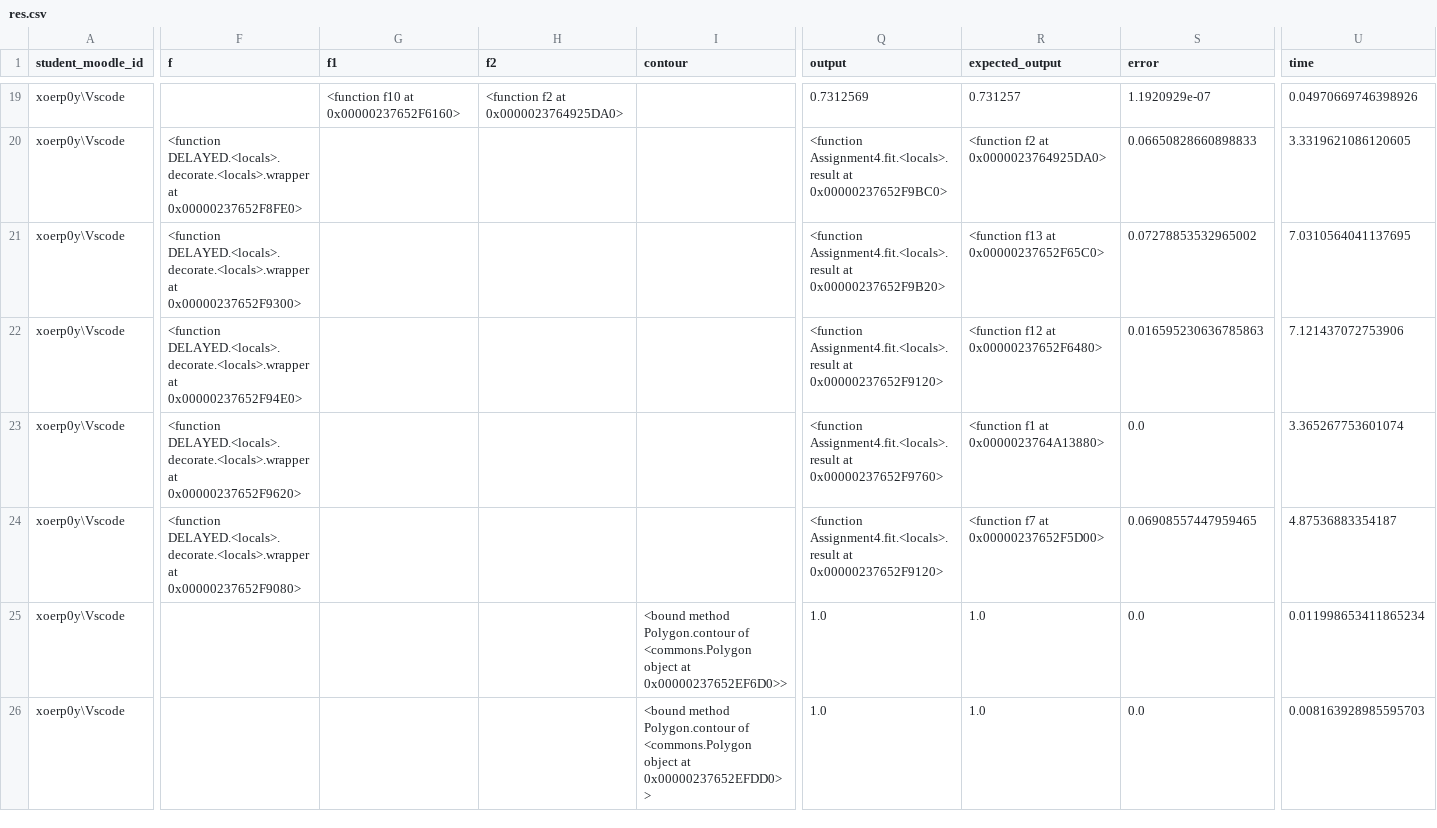
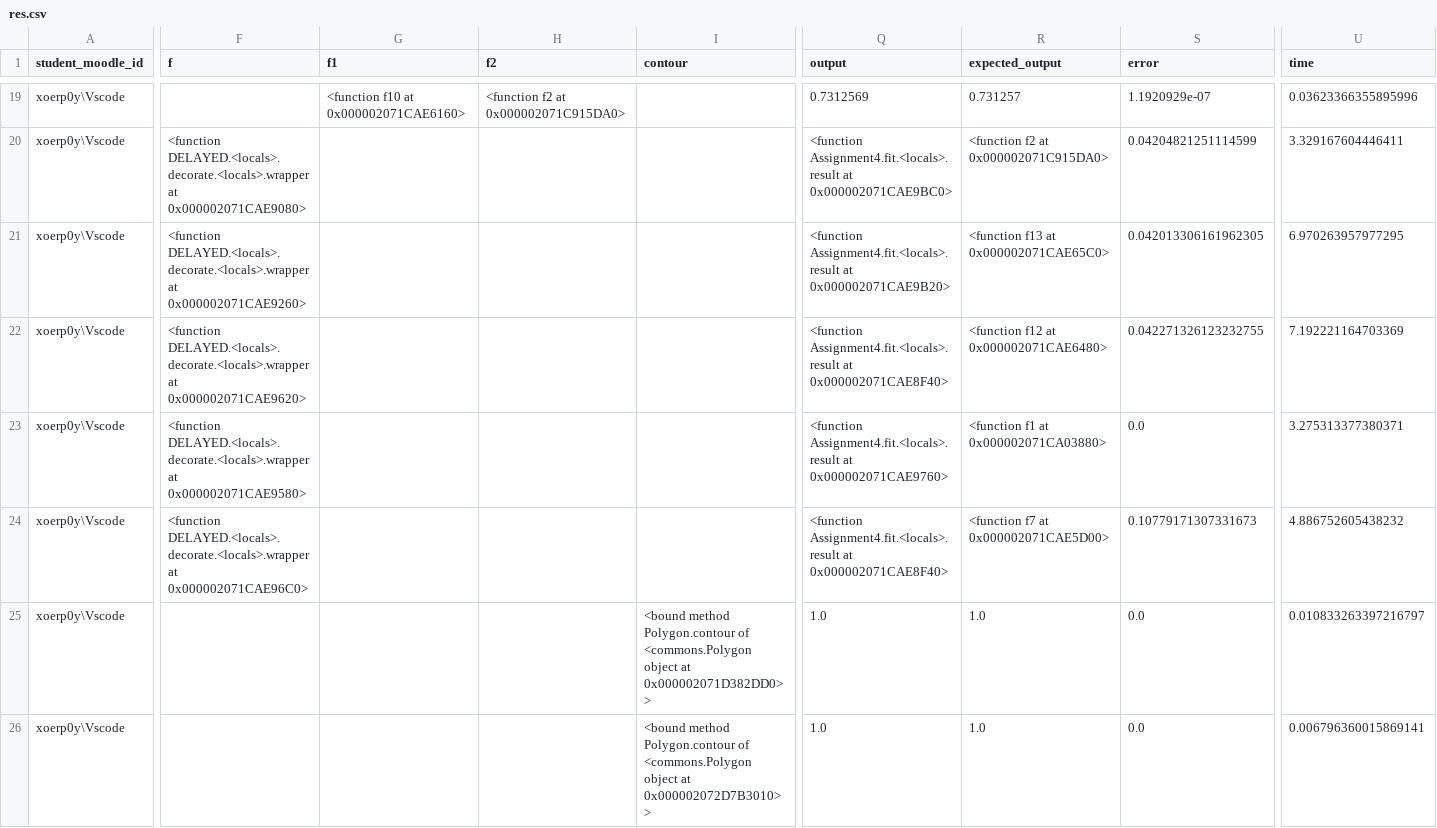
Before and after one commit to OfekYabo/Numerical-analysis, a CSV file: Ass5/res.csv, drawn as a sheet; only a part is shown, gaps mark what is left out; the diff covers the shown part only; the diff names each change by its address in the sheet, - before the commit and + after, or states it on an @@ line.

```diff
--- a/Ass5/res.csv
+++ b/Ass5/res.csv
-G19 (f1): <function f10 at 0x00000237652F6160>
+G19 (f1): <function f10 at 0x000002071CAE6160>
-H19 (f2): <function f2 at 0x0000023764925DA0>
+H19 (f2): <function f2 at 0x000002071C915DA0>
-U19 (time): 0.04970669746398926
+U19 (time): 0.03623366355895996
-F20 (f): …DELAYED.<locals>.decorate.<locals>.wrapper at 0x00000237652F8FE0>
+F20 (f): …DELAYED.<locals>.decorate.<locals>.wrapper at 0x000002071CAE9080>
-Q20 (output): …Assignment4.fit.<locals>.result at 0x00000237652F9BC0>
+Q20 (output): …Assignment4.fit.<locals>.result at 0x000002071CAE9BC0>
-R20 (expected_output): <function f2 at 0x0000023764925DA0>
+R20 (expected_output): <function f2 at 0x000002071C915DA0>
-S20 (error): 0.06650828660898833
+S20 (error): 0.04204821251114599
-U20 (time): 3.3319621086120605
+U20 (time): 3.329167604446411
-F21 (f): …DELAYED.<locals>.decorate.<locals>.wrapper at 0x00000237652F9300>
+F21 (f): …DELAYED.<locals>.decorate.<locals>.wrapper at 0x000002071CAE9260>
-Q21 (output): …Assignment4.fit.<locals>.result at 0x00000237652F9B20>
+Q21 (output): …Assignment4.fit.<locals>.result at 0x000002071CAE9B20>
-R21 (expected_output): <function f13 at 0x00000237652F65C0>
+R21 (expected_output): <function f13 at 0x000002071CAE65C0>
-S21 (error): 0.07278853532965002
+S21 (error): 0.042013306161962305
-U21 (time): 7.0310564041137695
+U21 (time): 6.970263957977295
-F22 (f): …DELAYED.<locals>.decorate.<locals>.wrapper at 0x00000237652F94E0>
+F22 (f): …DELAYED.<locals>.decorate.<locals>.wrapper at 0x000002071CAE9620>
-Q22 (output): …Assignment4.fit.<locals>.result at 0x00000237652F9120>
+Q22 (output): …Assignment4.fit.<locals>.result at 0x000002071CAE8F40>
-R22 (expected_output): <function f12 at 0x00000237652F6480>
+R22 (expected_output): <function f12 at 0x000002071CAE6480>
-S22 (error): 0.016595230636785863
+S22 (error): 0.042271326123232755
-U22 (time): 7.121437072753906
+U22 (time): 7.192221164703369
-F23 (f): …DELAYED.<locals>.decorate.<locals>.wrapper at 0x00000237652F9620>
+F23 (f): …DELAYED.<locals>.decorate.<locals>.wrapper at 0x000002071CAE9580>
-Q23 (output): …Assignment4.fit.<locals>.result at 0x00000237652F9760>
+Q23 (output): …Assignment4.fit.<locals>.result at 0x000002071CAE9760>
-R23 (expected_output): <function f1 at 0x0000023764A13880>
+R23 (expected_output): <function f1 at 0x000002071CA03880>
-U23 (time): 3.365267753601074
+U23 (time): 3.275313377380371
-F24 (f): …DELAYED.<locals>.decorate.<locals>.wrapper at 0x00000237652F9080>
+F24 (f): …DELAYED.<locals>.decorate.<locals>.wrapper at 0x000002071CAE96C0>
-Q24 (output): …Assignment4.fit.<locals>.result at 0x00000237652F9120>
+Q24 (output): …Assignment4.fit.<locals>.result at 0x000002071CAE8F40>
-R24 (expected_output): <function f7 at 0x00000237652F5D00>
+R24 (expected_output): <function f7 at 0x000002071CAE5D00>
-S24 (error): 0.06908557447959465
+S24 (error): 0.10779171307331673
-U24 (time): 4.87536883354187
+U24 (time): 4.886752605438232
-I25 (contour): …object at 0x00000237652EF6D0>>
+I25 (contour): …object at 0x000002071D382DD0>>
-U25 (time): 0.011998653411865234
+U25 (time): 0.010833263397216797
-I26 (contour): …object at 0x00000237652EFDD0>>
+I26 (contour): …object at 0x000002072D7B3010>>
-U26 (time): 0.008163928985595703
+U26 (time): 0.006796360015869141
```
Also changed, not shown: 104 edited cells elsewhere in this file, 28 other files.
